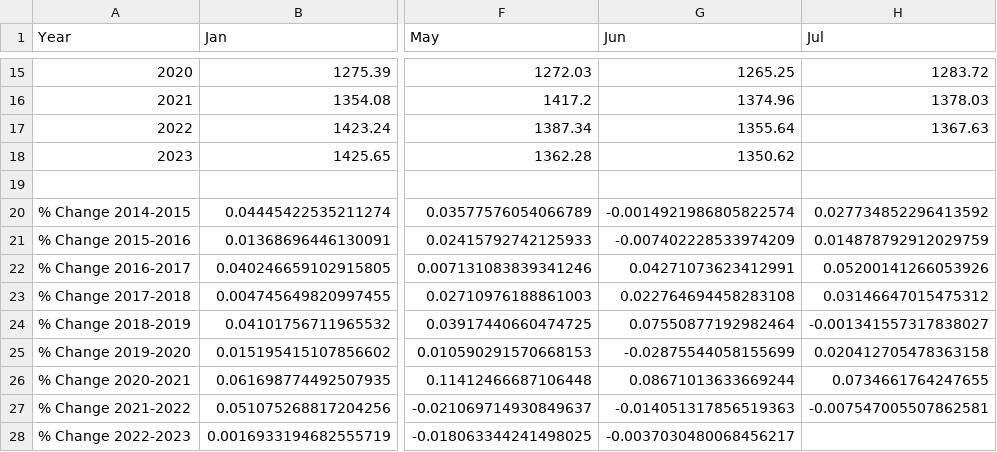
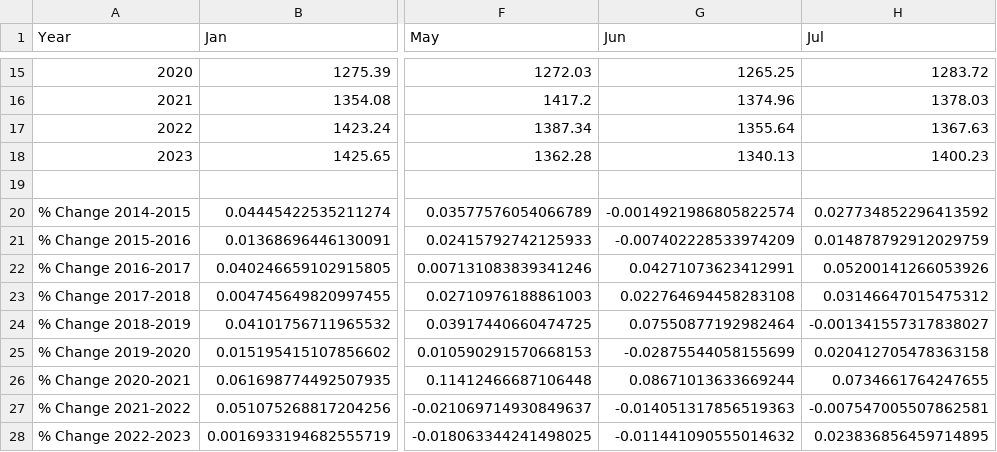
Before and after one commit to zhik/nyc_stats, a CSV file: nyc-weekly-earnings.csv, drawn as a sheet; only a part is shown, gaps mark what is left out; the diff names each change by its address in the sheet, - before the commit and + after, or states it on an @@ line.

```diff
--- a/nyc-weekly-earnings.csv
+++ b/nyc-weekly-earnings.csv
-G18 (Jun): 1350.62
+G18 (Jun): 1340.13
-H18 (Jul): (empty)
+H18 (Jul): 1400.23
-G28 (Jun): -0.0037030480068456217
+G28 (Jun): -0.011441090555014632
-H28 (Jul): (empty)
+H28 (Jul): 0.023836856459714895
```
Also changed, not shown: 2020-2022vs2019_Reopened_Seated_Diner_Data.csv, laus_sa_city.csv, 3 other files.
